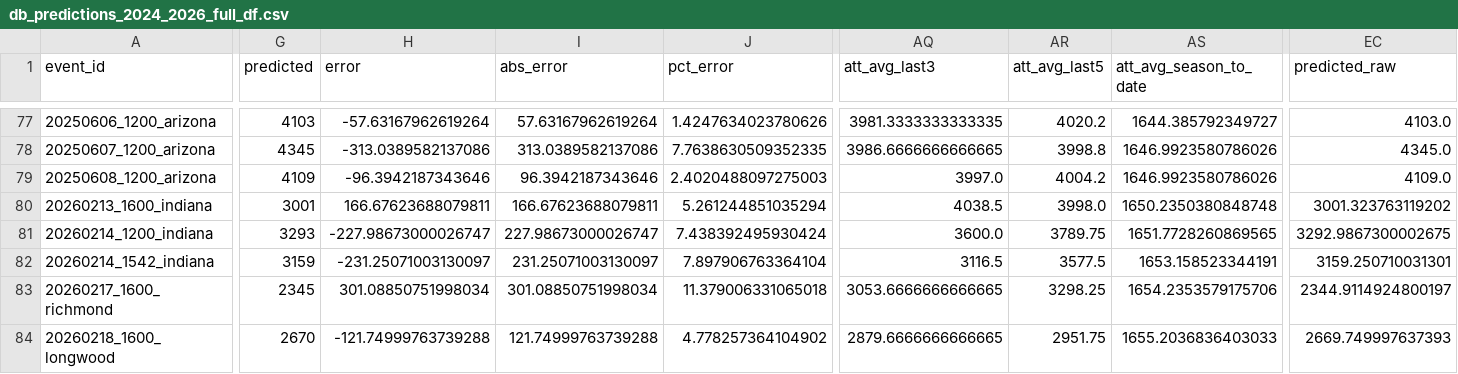
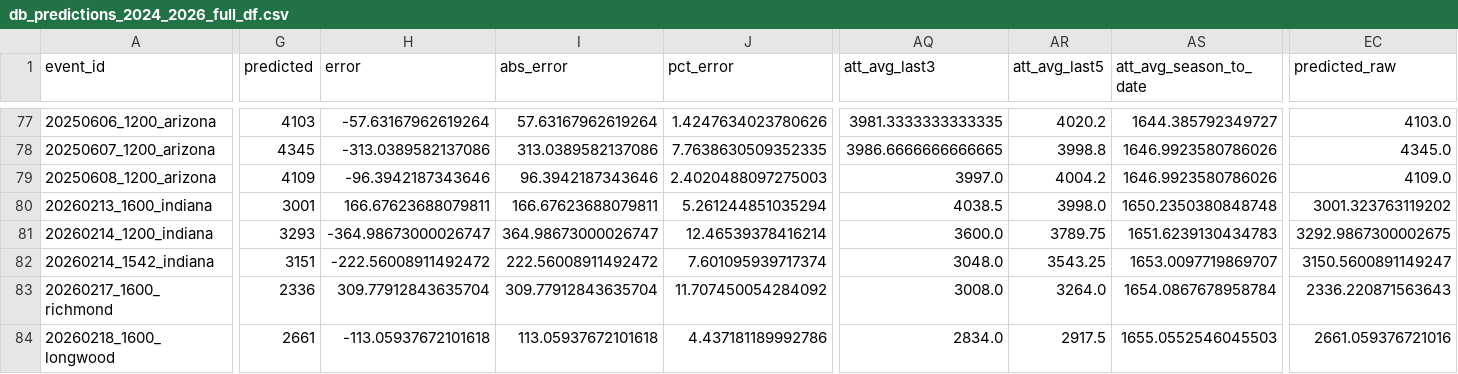
Before and after one commit to djfulk-22/Personal-S26-TeamA3-App-Repo-, a CSV file: APP/data/db_predictions_2024_2026_full_df.csv, drawn as a sheet; only a part is shown, gaps mark what is left out; the diff covers the shown part only; the diff names each change by its address in the sheet, - before the commit and + after, or states it on an @@ line.

Commit message:
Automated app data refresh 2026-09-24 21:09:37

```diff
--- a/APP/data/db_predictions_2024_2026_full_df.csv
+++ b/APP/data/db_predictions_2024_2026_full_df.csv
-H81 (error): -227.98673000026747
+H81 (error): -364.98673000026747
-I81 (abs_error): 227.98673000026747
+I81 (abs_error): 364.98673000026747
-J81 (pct_error): 7.438392495930424
+J81 (pct_error): 12.46539378416214
-AS81 (att_avg_season_to_date): 1651.7728260869565
+AS81 (att_avg_season_to_date): 1651.6239130434783
-G82 (predicted): 3159
+G82 (predicted): 3151
-H82 (error): -231.25071003130097
+H82 (error): -222.56008911492472
-I82 (abs_error): 231.25071003130097
+I82 (abs_error): 222.56008911492472
-J82 (pct_error): 7.897906763364104
+J82 (pct_error): 7.601095939717374
-AQ82 (att_avg_last3): 3116.5
+AQ82 (att_avg_last3): 3048.0
-AR82 (att_avg_last5): 3577.5
+AR82 (att_avg_last5): 3543.25
-AS82 (att_avg_season_to_date): 1653.158523344191
+AS82 (att_avg_season_to_date): 1653.0097719869707
-EC82 (predicted_raw): 3159.250710031301
+EC82 (predicted_raw): 3150.5600891149247
-G83 (predicted): 2345
+G83 (predicted): 2336
-H83 (error): 301.08850751998034
+H83 (error): 309.77912843635704
-I83 (abs_error): 301.08850751998034
+I83 (abs_error): 309.77912843635704
-J83 (pct_error): 11.379006331065018
+J83 (pct_error): 11.707450054284092
-AQ83 (att_avg_last3): 3053.6666666666665
+AQ83 (att_avg_last3): 3008.0
-AR83 (att_avg_last5): 3298.25
+AR83 (att_avg_last5): 3264.0
-AS83 (att_avg_season_to_date): 1654.2353579175706
+AS83 (att_avg_season_to_date): 1654.0867678958784
-EC83 (predicted_raw): 2344.9114924800197
+EC83 (predicted_raw): 2336.220871563643
-G84 (predicted): 2670
+G84 (predicted): 2661
-H84 (error): -121.74999763739288
+H84 (error): -113.05937672101618
-I84 (abs_error): 121.74999763739288
+I84 (abs_error): 113.05937672101618
-J84 (pct_error): 4.778257364104902
+J84 (pct_error): 4.437181189992786
-AQ84 (att_avg_last3): 2879.6666666666665
+AQ84 (att_avg_last3): 2834.0
-AR84 (att_avg_last5): 2951.75
+AR84 (att_avg_last5): 2917.5
-AS84 (att_avg_season_to_date): 1655.2036836403033
+AS84 (att_avg_season_to_date): 1655.0552546045503
-EC84 (predicted_raw): 2669.749997637393
+EC84 (predicted_raw): 2661.059376721016
```
Also changed, not shown: 46 edited cells elsewhere in this file, APP/data/db_predictions_2024_2026_tier5_final_feats_export.csv, APP/data/db_predictions_2024_2026_tier5_raw_tier_cols.csv, 1 other file.
